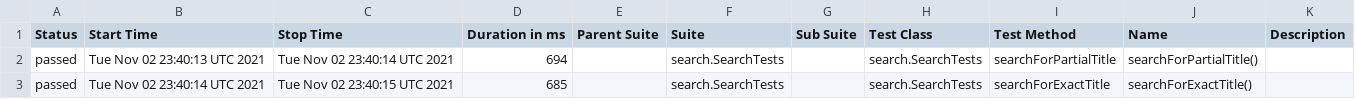
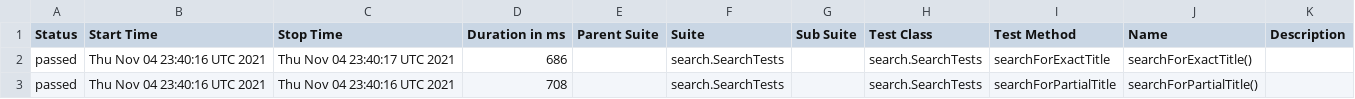
Before and after one commit to reinaldorossetti/playwright-java, a CSV file: firefox/data/suites.csv, drawn as a sheet.

```diff
--- a/firefox/data/suites.csv
+++ b/firefox/data/suites.csv
@@ -1,3 +1,3 @@
 "Status","Start Time","Stop Time","Duration in ms","Parent Suite","Suite","Sub Suite","Test Class","Test Method","Name","Description"
-"passed","Tue Nov 02 23:40:13 UTC 2021","Tue Nov 02 23:40:14 UTC 2021","694","","search.SearchTests","","search.SearchTests","searchForPartialTitle","searchForPartialTitle()",""
-"passed","Tue Nov 02 23:40:14 UTC 2021","Tue Nov 02 23:40:15 UTC 2021","685","","search.SearchTests","","search.SearchTests","searchForExactTitle","searchForExactTitle()",""
+"passed","Thu Nov 04 23:40:16 UTC 2021","Thu Nov 04 23:40:17 UTC 2021","686","","search.SearchTests","","search.SearchTests","searchForExactTitle","searchForExactTitle()",""
+"passed","Thu Nov 04 23:40:16 UTC 2021","Thu Nov 04 23:40:16 UTC 2021","708","","search.SearchTests","","search.SearchTests","searchForPartialTitle","searchForPartialTitle()",""
```
Also changed, not shown: 17 other files.
